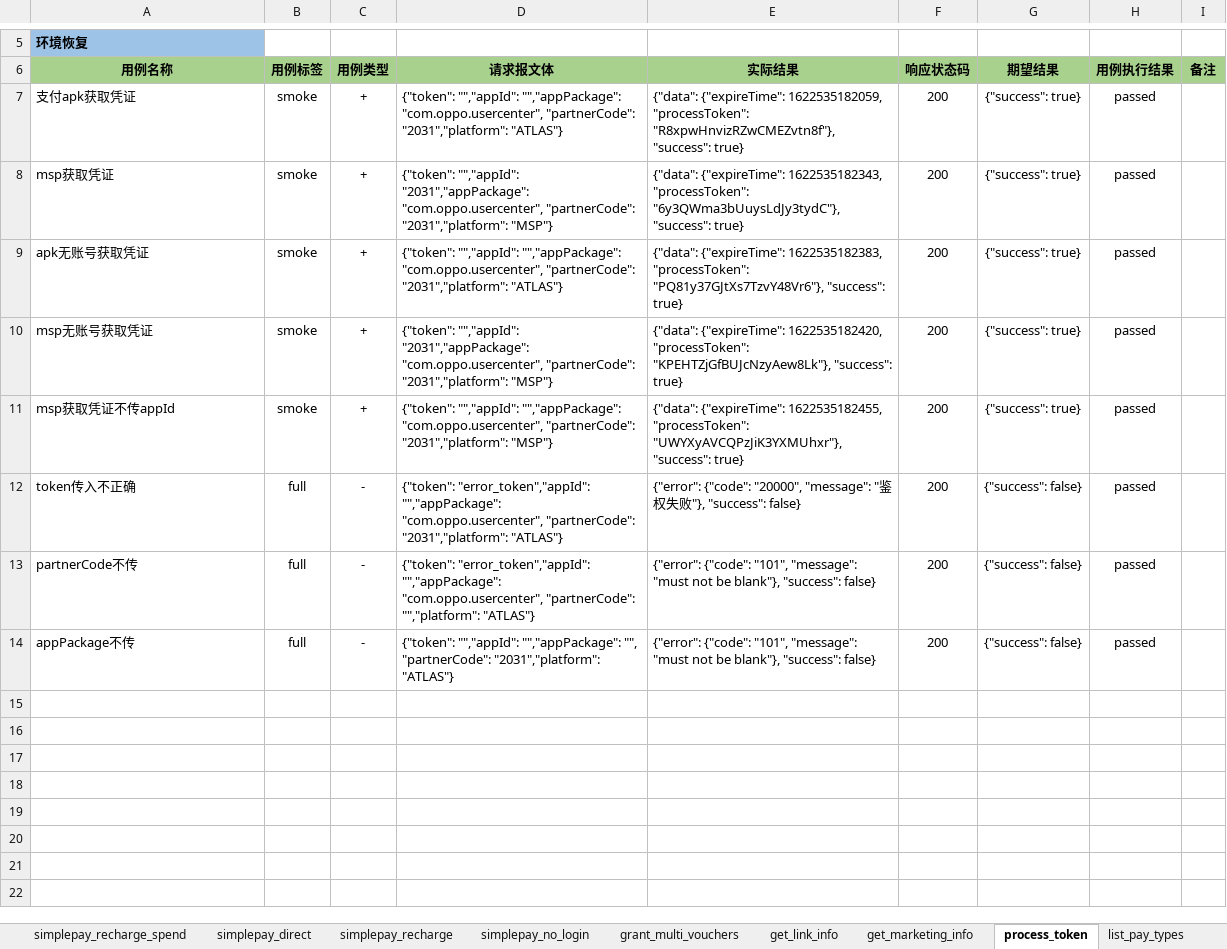
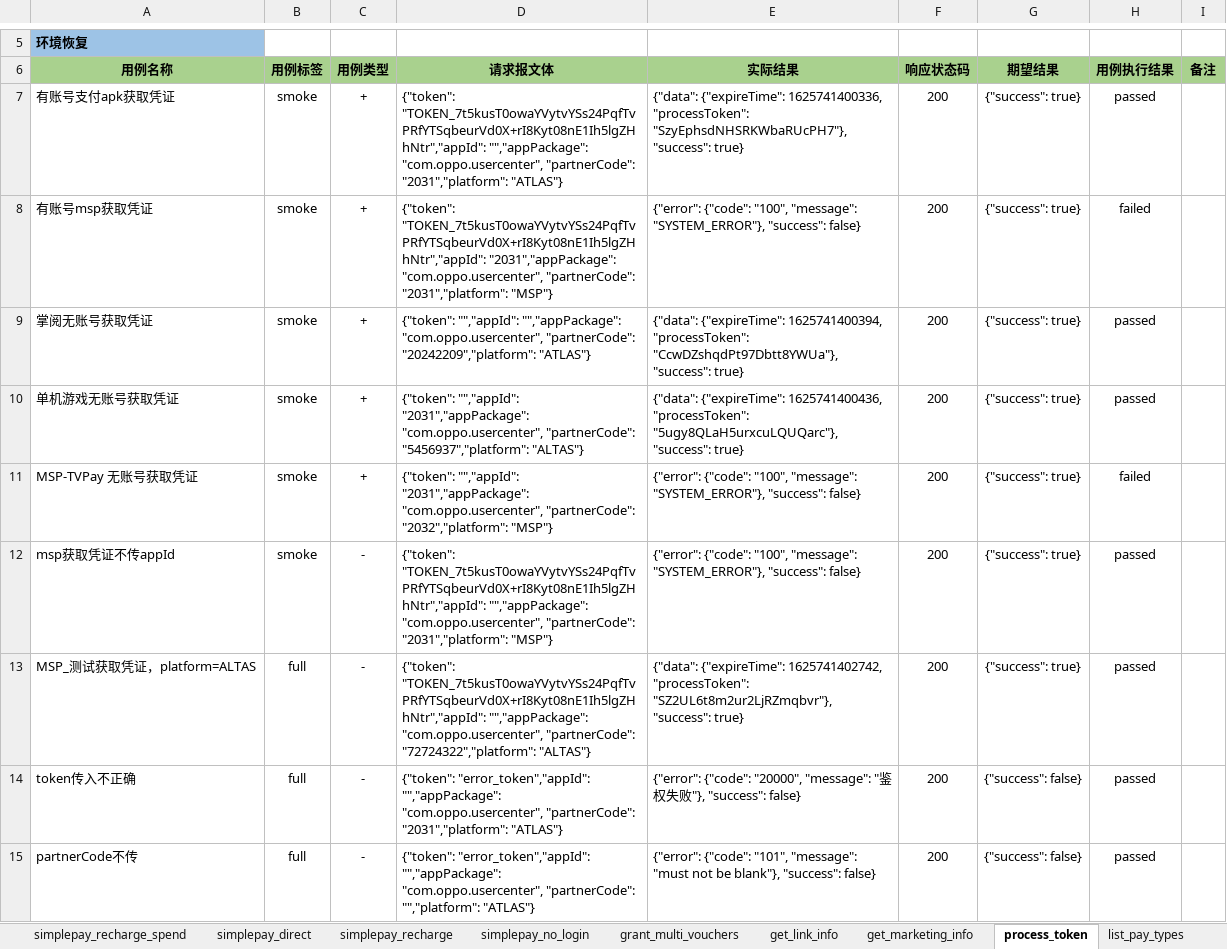
Before and after one commit to flysun28/MyAutomationArchitecture, an Excel workbook: case/src/http/inland.xlsx, sheet process_token, drawn as a sheet; only a part is shown, gaps mark what is left out; the shorter side is filled out with more unchanged rows; values as stored, in another font and other column widths than the file's, no borders; addresses are those after the commit; the diff names each change by its address in the sheet, - before the commit and + after, or states it on an @@ line.

```diff
--- a/case/src/http/inland.xlsx (sheet process_token)
+++ b/case/src/http/inland.xlsx (sheet process_token)
-A7 (用例名称): 支付apk获取凭证
+A7 (用例名称): 有账号支付apk获取凭证
-D7 (请求报文体): {"token": "","appId": "","appPackage": "com.oppo.usercenter",…
+D7 (请求报文体): {"token": "TOKEN_7t5kusT0owaYVytvYSs24PqfTvPRfYTSqbeurVd0X+rI8Kyt08nE1Ih5lgZHhNtr","appId": "","appPackage": "com.oppo.usercenter",…
-E7 (实际结果): {"data": {"expireTime": 1622535182059, "processToken": "R8xpwHnvizRZwCMEZvtn8f"}, "success": true}
+E7 (实际结果): {"data": {"expireTime": 1625741400336, "processToken": "SzyEphsdNHSRKWbaRUcPH7"}, "success": true}
+row 8: 有账号msp获取凭证 | smoke | + | {"token": "TOKEN_7t5kusT0owaYVytvYSs24PqfTvPRfYTSqbeurVd0X+rI8Kyt08nE1Ih5lgZHhNtr","appId": "2031","appPackage": "com.oppo.usercenter", "partnerCode": "2031","platform": "MSP"} | {"error": {"code": "100", "message": "SYSTEM_ERROR"}, "success": false} | 200 | {"success": true} | failed
-A9 (用例名称): msp获取凭证
+A9 (用例名称): 掌阅无账号获取凭证
-D9 (请求报文体): {"token": "","appId": "2031","appPackage": "com.oppo.usercenter", "partnerCode": "2031","platform": "MSP"}
+D9 (请求报文体): {"token": "","appId": "","appPackage": "com.oppo.usercenter", "partnerCode": "20242209","platform": "ATLAS"}
-E9 (实际结果): {"data": {"expireTime": 1622535182343, "processToken": "6y3QWma3bUuysLdJy3tydC"}, "success": true}
+E9 (实际结果): {"data": {"expireTime": 1625741400394, "processToken": "CcwDZshqdPt97Dbtt8YWUa"}, "success": true}
-A10 (用例名称): apk无账号获取凭证
+A10 (用例名称): 单机游戏无账号获取凭证
-D10 (请求报文体): {"token": "","appId": "","appPackage": "com.oppo.usercenter", "partnerCode": "2031","platform": "ATLAS"}
+D10 (请求报文体): {"token": "","appId": "2031","appPackage": "com.oppo.usercenter", "partnerCode": "5456937","platform": "ALTAS"}
-E10 (实际结果): {"data": {"expireTime": 1622535182383, "processToken": "PQ81y37GJtXs7TzvY48Vr6"}, "success": true}
+E10 (实际结果): {"data": {"expireTime": 1625741400436, "processToken": "5ugy8QLaH5urxcuLQUQarc"}, "success": true}
-A11 (用例名称): msp无账号获取凭证
+A11 (用例名称): MSP-TVPay 无账号获取凭证
-D11 (请求报文体): …"com.oppo.usercenter", "partnerCode": "2031","platform": "MSP"}
+D11 (请求报文体): …"com.oppo.usercenter", "partnerCode": "2032","platform": "MSP"}
-E11 (实际结果): {"data": {"expireTime": 1622535182420, "processToken": "KPEHTZjGfBUJcNzyAew8Lk"}, "success": true}
+E11 (实际结果): {"error": {"code": "100", "message": "SYSTEM_ERROR"}, "success": false}
-H11 (用例执行结果): passed
+H11 (用例执行结果): failed
-C12 (用例类型): +
+C12 (用例类型): -
-D12 (请求报文体): {"token": "","appId": "","appPackage": "com.oppo.usercenter",…
+D12 (请求报文体): {"token": "TOKEN_7t5kusT0owaYVytvYSs24PqfTvPRfYTSqbeurVd0X+rI8Kyt08nE1Ih5lgZHhNtr","appId": "","appPackage": "com.oppo.usercenter",…
-E12 (实际结果): {"data": {"expireTime": 1622535182455, "processToken": "UWYXyAVCQPzJiK3YXMUhxr"}, "success": true}
+E12 (实际结果): {"error": {"code": "100", "message": "SYSTEM_ERROR"}, "success": false}
+row 13: MSP_测试获取凭证，platform=ALTAS | full | - | {"token": "TOKEN_7t5kusT0owaYVytvYSs24PqfTvPRfYTSqbeurVd0X+rI8Kyt08nE1Ih5lgZHhNtr","appId": "","appPackage": "com.oppo.usercenter", "partnerCode": "72724322","platform": "ALTAS"} | {"data": {"expireTime": 1625741402742, "processToken": "SZ2UL6t8m2ur2LjRZmqbvr"}, "success": true} | 200 | {"success": true} | passed
```
Also changed, not shown: sheet sign_pay, sheet pay, 5 other files.
